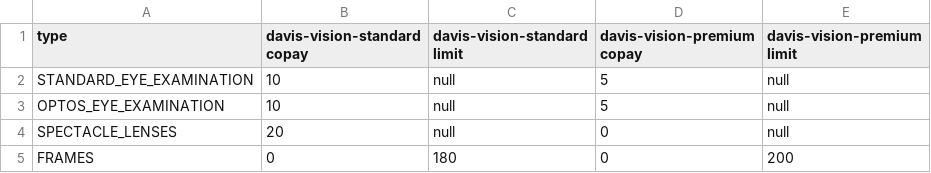
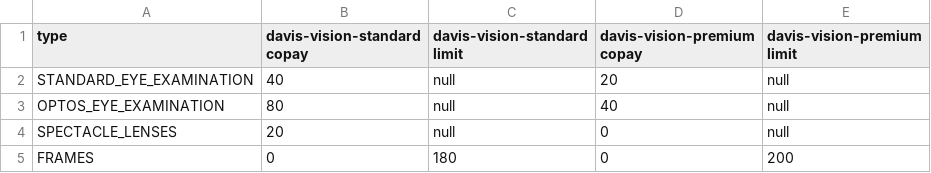
Before and after one commit to worbunkel/node-ts-api, a CSV file: InsurancePlans.csv, drawn as a sheet; only a part is shown.

Commit message:
Update insurance plans

```diff
--- a/InsurancePlans.csv
+++ b/InsurancePlans.csv
@@ -1,4 +1,4 @@
 type,davis-vision-standard copay,davis-vision-standard limit,davis-vision-premium copay,davis-vision-premium limit
-STANDARD_EYE_EXAMINATION,10,null,5,null
-OPTOS_EYE_EXAMINATION,10,null,5,null
+STANDARD_EYE_EXAMINATION,40,null,20,null
+OPTOS_EYE_EXAMINATION,80,null,40,null
 SPECTACLE_LENSES,20,null,0,null
```
